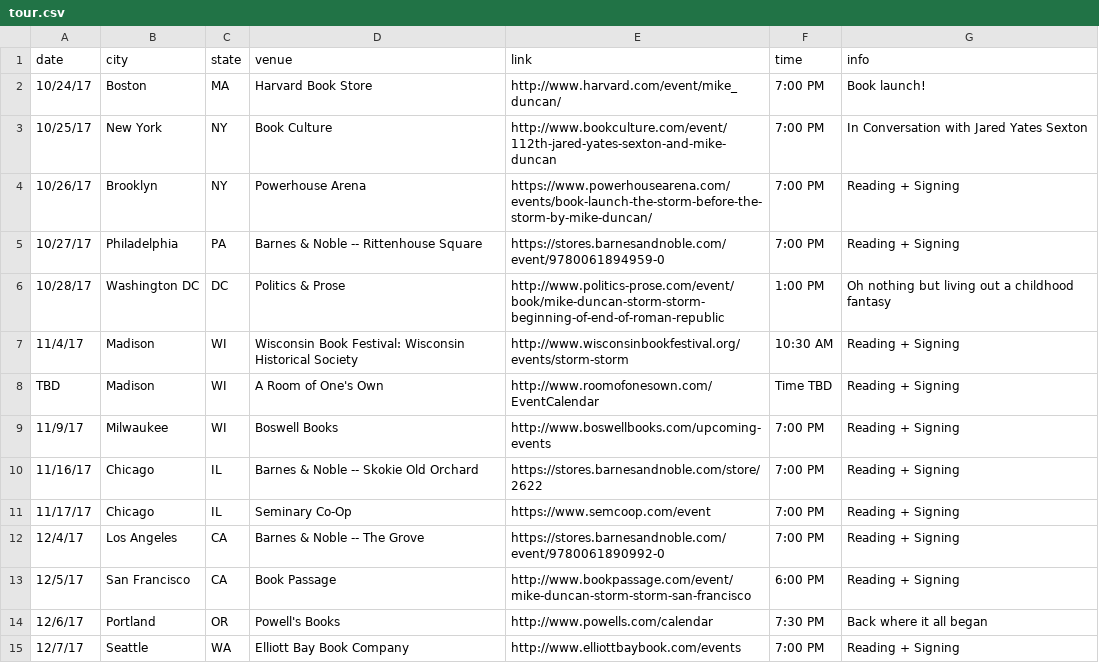
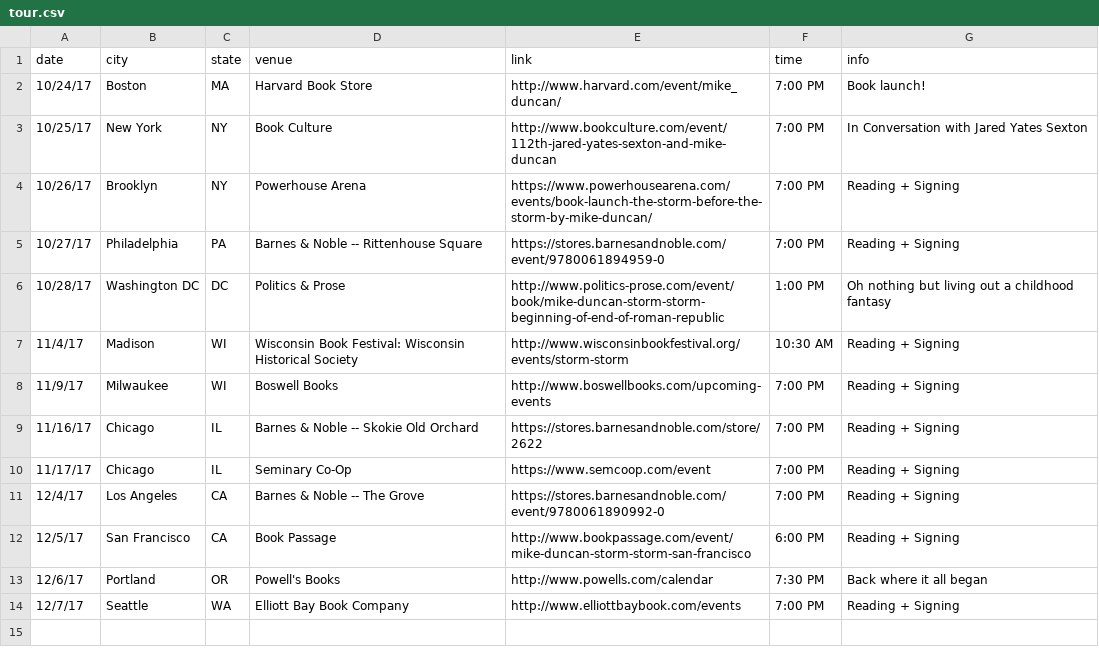
Before and after one commit to Brandi-Duncan/thestormbeforethestorm.com, a CSV file: _data/tour.csv, drawn as a sheet; the diff names each change by its address in the sheet, - before the commit and + after, or states it on an @@ line.

Commit message:
removes madison stop

```diff
--- a/_data/tour.csv
+++ b/_data/tour.csv
-row 8: TBD | Madison | WI | A Room of One's Own | http://www.roomofonesown.com/EventCalendar | Time TBD | Reading + Signing
```
